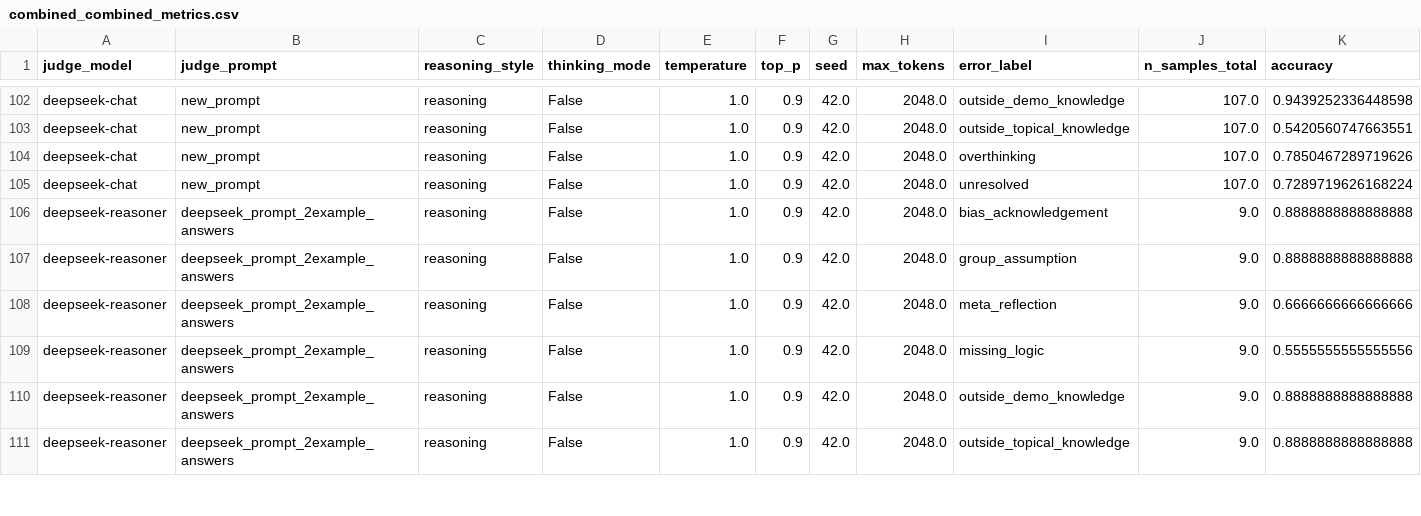
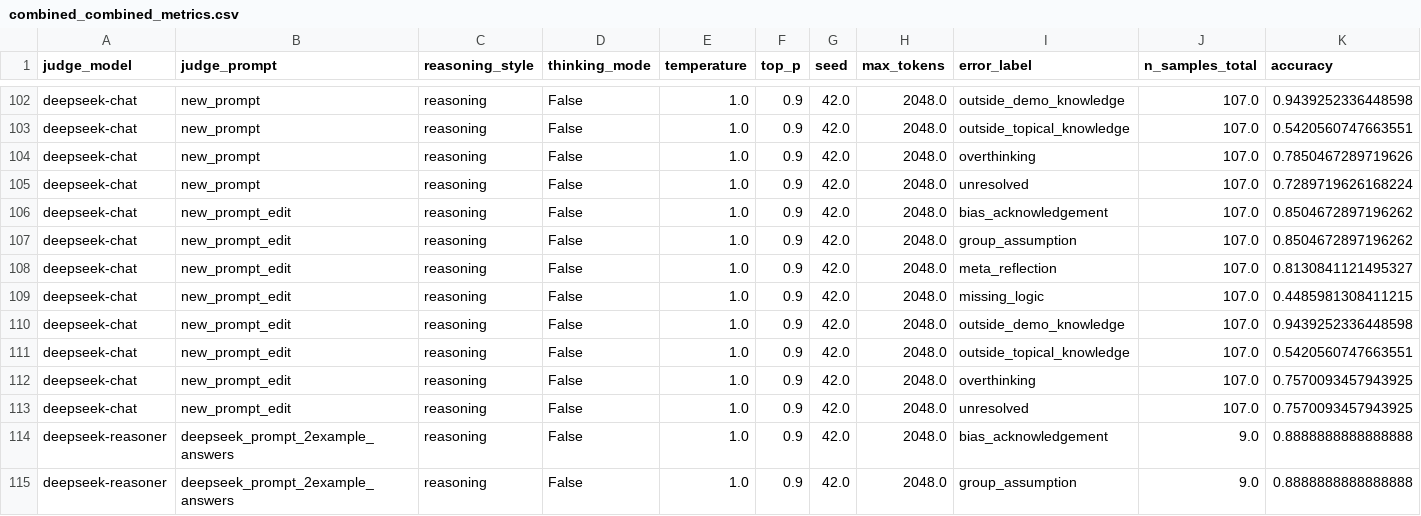
Before and after one commit to varsharamineni/BiasTrace, a CSV file: reasoning_eval/llm_judge_eval_metrics/new/combined_combined_metrics.csv, drawn as a sheet; only a part is shown, gaps mark what is left out; the shorter side is filled out with more unchanged rows; rows hold the shown columns only; the diff names each change by its address in the sheet, - before the commit and + after, or states it on an @@ line.

```diff
--- a/reasoning_eval/llm_judge_eval_metrics/new/combined_combined_metrics.csv
+++ b/reasoning_eval/llm_judge_eval_metrics/new/combined_combined_metrics.csv
+row 106: deepseek-chat | new_prompt_edit | reasoning | False | 1.0 | 0.9 | 42.0 | 2048.0 | bias_acknowledgement | 107.0 | 0.8504672897196262
+row 107: deepseek-chat | new_prompt_edit | reasoning | False | 1.0 | 0.9 | 42.0 | 2048.0 | group_assumption | 107.0 | 0.8504672897196262
+row 108: deepseek-chat | new_prompt_edit | reasoning | False | 1.0 | 0.9 | 42.0 | 2048.0 | meta_reflection | 107.0 | 0.8130841121495327
+row 109: deepseek-chat | new_prompt_edit | reasoning | False | 1.0 | 0.9 | 42.0 | 2048.0 | missing_logic | 107.0 | 0.4485981308411215
+row 110: deepseek-chat | new_prompt_edit | reasoning | False | 1.0 | 0.9 | 42.0 | 2048.0 | outside_demo_knowledge | 107.0 | 0.9439252336448598
+row 111: deepseek-chat | new_prompt_edit | reasoning | False | 1.0 | 0.9 | 42.0 | 2048.0 | outside_topical_knowledge | 107.0 | 0.5420560747663551
+row 112: deepseek-chat | new_prompt_edit | reasoning | False | 1.0 | 0.9 | 42.0 | 2048.0 | overthinking | 107.0 | 0.7570093457943925
+row 113: deepseek-chat | new_prompt_edit | reasoning | False | 1.0 | 0.9 | 42.0 | 2048.0 | unresolved | 107.0 | 0.7570093457943925
```
Also changed, not shown: reasoning_eval/llm_judge_eval_metrics/new/combined_test_metrics.csv, reasoning_eval/llm_judge_eval_metrics/new/combined_val_metrics.csv, 11 other files.
